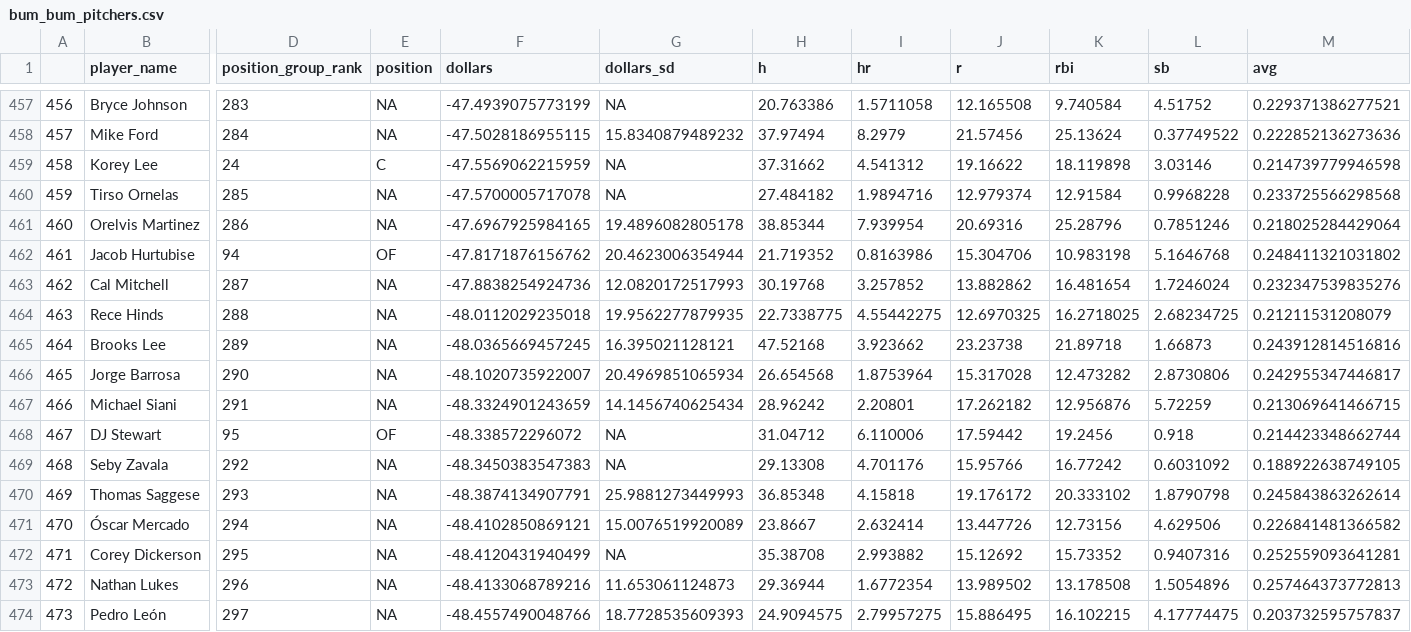
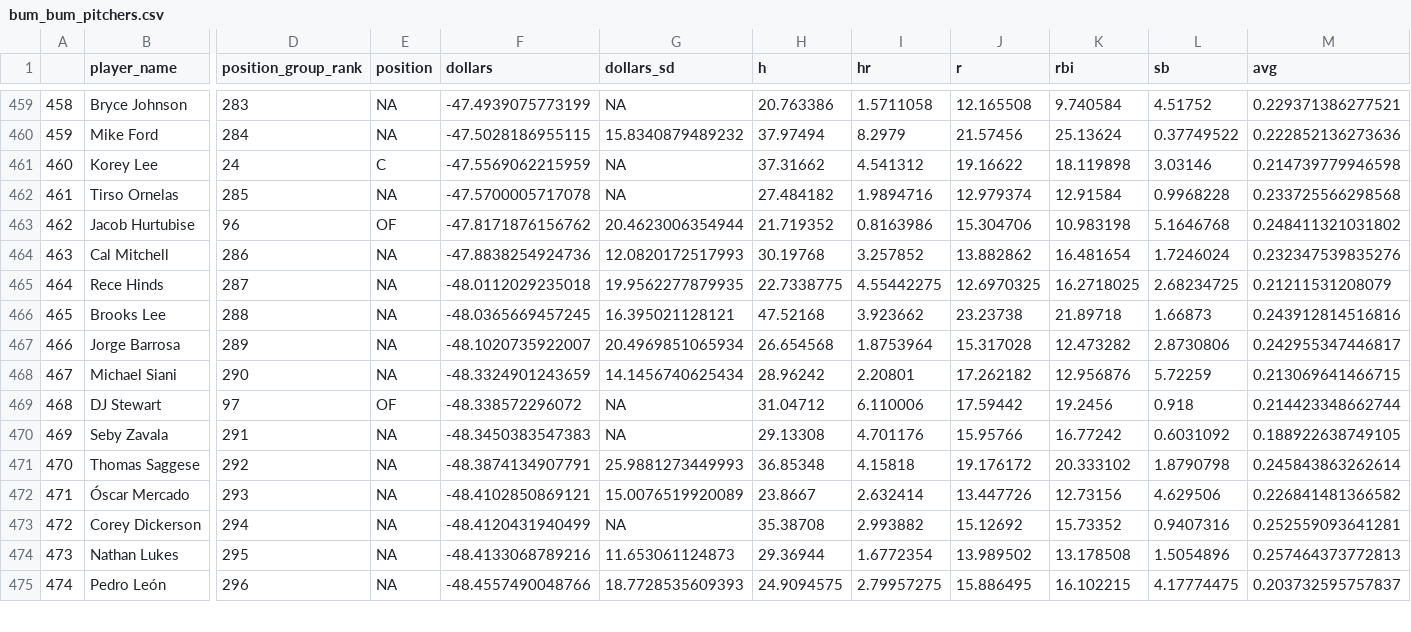
Before and after one commit to SamuelLachance/Betting, a CSV file: ottoneu/bum_bum_pitchers.csv, drawn as a sheet; only a part is shown, gaps mark what is left out; removed rows and columns are numbered as before the commit, all else as after; rows hold the shown columns only; the diff covers the shown part only; the diff names each change by its address in the sheet, - before the commit and + after, or states it on an @@ line.

```diff
--- a/ottoneu/bum_bum_pitchers.csv
+++ b/ottoneu/bum_bum_pitchers.csv
@@ column A renumbered between rows 77 and 501 @@
-row 461: 460 | Orelvis Martinez | 286 | NA | -47.6967925984165 | 19.4896082805178 | 38.85344 | 7.939954 | 20.69316 | 25.28796 | 0.7851246 | 0.218025284429064
-D463 (position_group_rank): 94
+D463 (position_group_rank): 96
-D464 (position_group_rank): 287
+D464 (position_group_rank): 286
-D465 (position_group_rank): 288
+D465 (position_group_rank): 287
-D466 (position_group_rank): 289
+D466 (position_group_rank): 288
-D467 (position_group_rank): 290
+D467 (position_group_rank): 289
-D468 (position_group_rank): 291
+D468 (position_group_rank): 290
-D469 (position_group_rank): 95
+D469 (position_group_rank): 97
-D470 (position_group_rank): 292
+D470 (position_group_rank): 291
-D471 (position_group_rank): 293
+D471 (position_group_rank): 292
-D472 (position_group_rank): 294
+D472 (position_group_rank): 293
-D473 (position_group_rank): 295
+D473 (position_group_rank): 294
-D474 (position_group_rank): 296
+D474 (position_group_rank): 295
-D475 (position_group_rank): 297
+D475 (position_group_rank): 296
```
Also changed, not shown: 2 added rows, 1 removed row and 95 edited cells elsewhere in this file, ottoneu/all_pitchers.csv, ottoneu/dani_rojas_hitters.csv, 3 other files.
